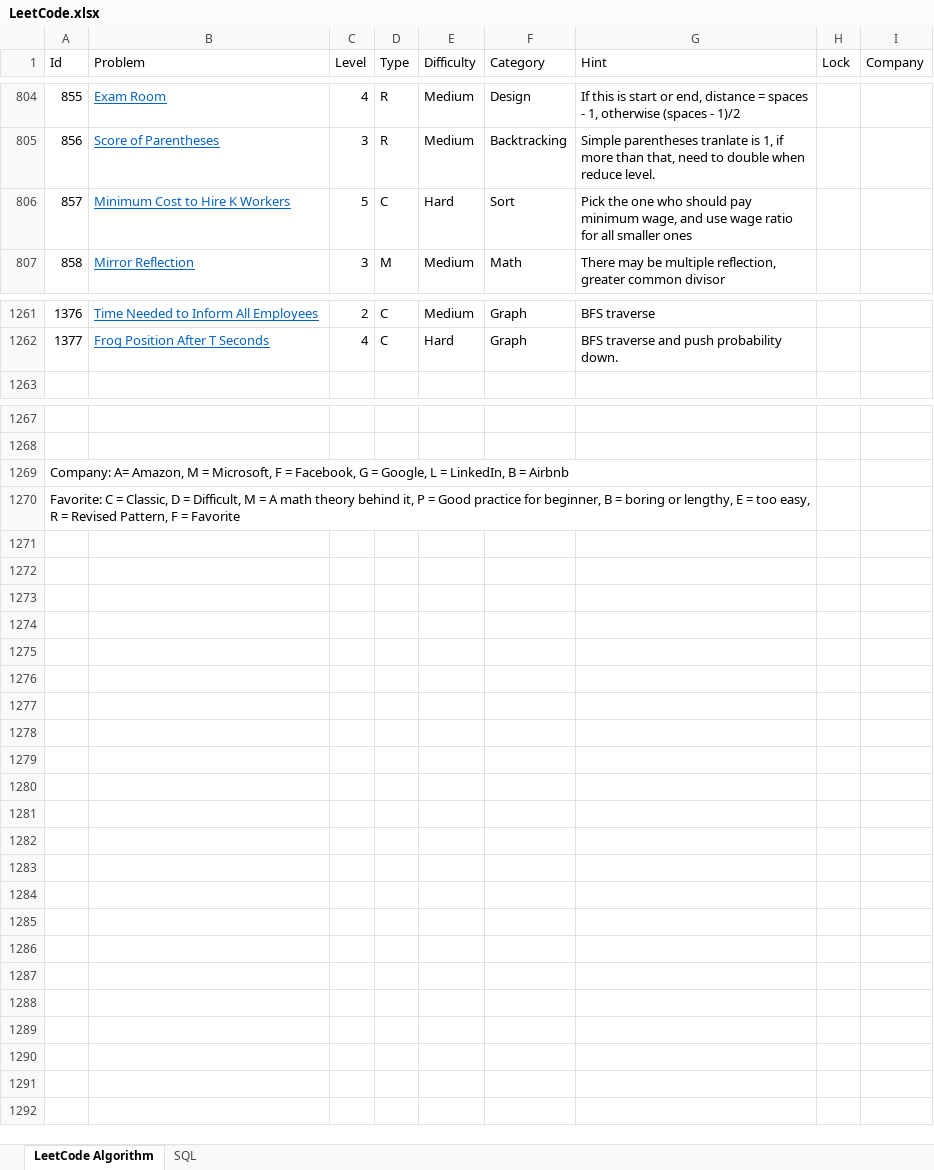
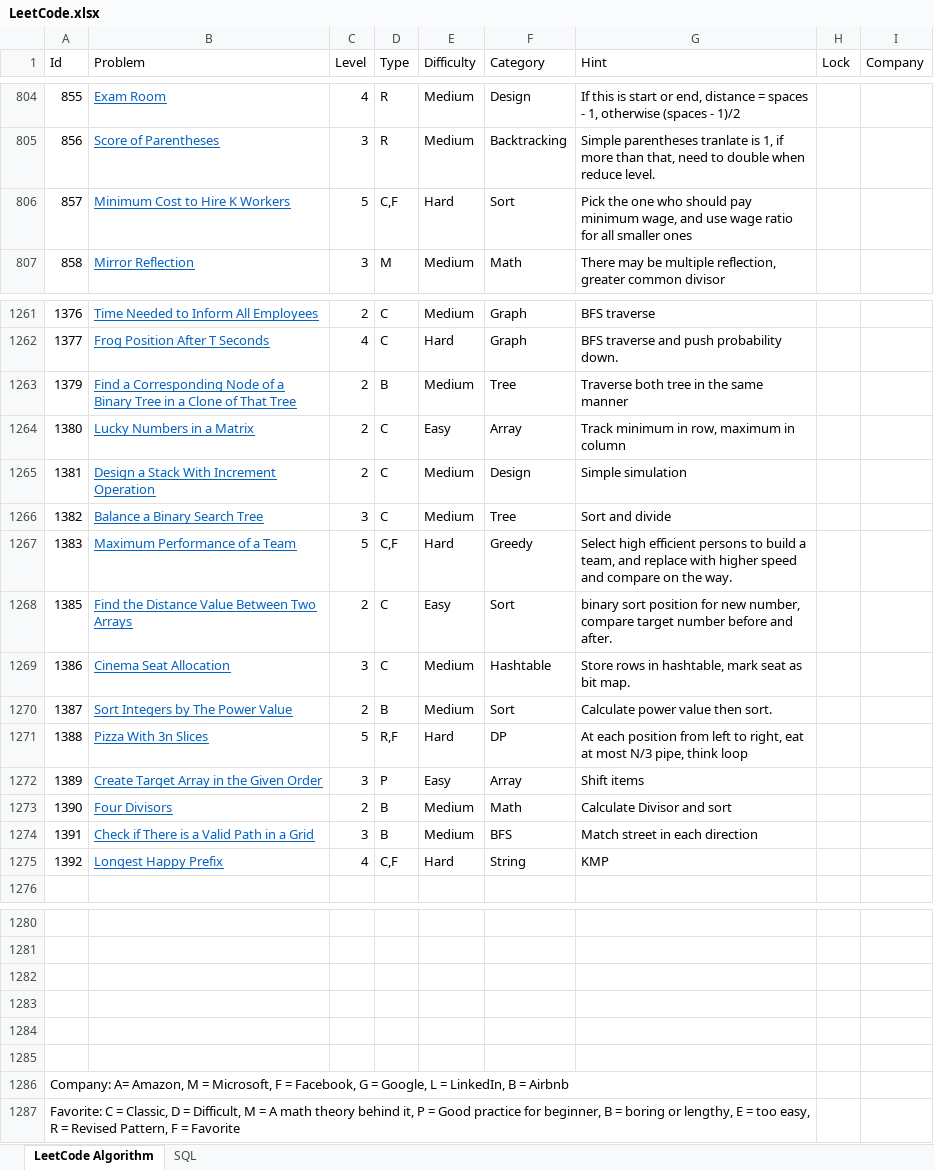
Before and after one commit to huanminwu/LeetCode, an Excel workbook: LeetCode.xlsx, sheet LeetCode Algorithm, drawn as a sheet; only a part is shown, gaps mark what is left out; values as stored, in another font and other column widths than the file's, no borders; charts and pictures not drawn; removed rows and columns are numbered as before the commit, all else as after; the diff names each change by its address in the sheet, - before the commit and + after, or states it on an @@ line.

Commit message:
Weekly contest check in

```diff
--- a/LeetCode.xlsx (sheet LeetCode Algorithm)
+++ b/LeetCode.xlsx (sheet LeetCode Algorithm)
-D806 (Type): C
+D806 (Type): C,F
+row 1263: 1379 | Find a Corresponding Node of a Binary Tree in a Clone of That Tree | 2 | B | Medium | Tree | Traverse both tree in the same manner
+row 1264: 1380 | Lucky Numbers in a Matrix | 2 | C | Easy | Array | Track minimum in row, maximum in column
+row 1265: 1381 | Design a Stack With Increment Operation | 2 | C | Medium | Design | Simple simulation
+row 1266: 1382 | Balance a Binary Search Tree | 3 | C | Medium | Tree | Sort and divide
+row 1267: 1383 | Maximum Performance of a Team | 5 | C,F | Hard | Greedy | Select high efficient persons to build a team, and replace with higher speed and compare on the way.
+row 1268: 1385 | Find the Distance Value Between Two Arrays | 2 | C | Easy | Sort | binary sort position for new number, compare target number before and after.
+row 1269: 1386 | Cinema Seat Allocation | 3 | C | Medium | Hashtable | Store rows in hashtable, mark seat as bit map.
+row 1270: 1387 | Sort Integers by The Power Value | 2 | B | Medium | Sort | Calculate power value then sort.
+row 1271: 1388 | Pizza With 3n Slices | 5 | R,F | Hard | DP | At each position from left to right, eat at most N/3 pipe, think loop
+row 1272: 1389 | Create Target Array in the Given Order | 3 | P | Easy | Array | Shift items
+row 1273: 1390 | Four Divisors | 2 | B | Medium | Math | Calculate Divisor and sort
+row 1274: 1391 | Check if There is a Valid Path in a Grid | 3 | B | Medium | BFS | Match street in each direction
+row 1275: 1392 | Longest Happy Prefix | 4 | C,F | Hard | String | KMP
@@ column A (Id) renumbered between rows 1282 and 1283 @@
-A1269:G1269 merged
-A1270:G1270 merged
+row 1284: (empty)
+row 1285: (empty)
+row 1286: Company: A= Amazon, M = Microsoft, F = Facebook, G = Google, L = LinkedIn, B = Airbnb
+row 1287: Favorite: C = Classic, D = Difficult, M = A math theory behind it, P = Good practice for beginner, B = boring or lengthy, E = too easy, R = Revised Pattern, F = Favorite
```
Also changed, not shown: 33 other files.
